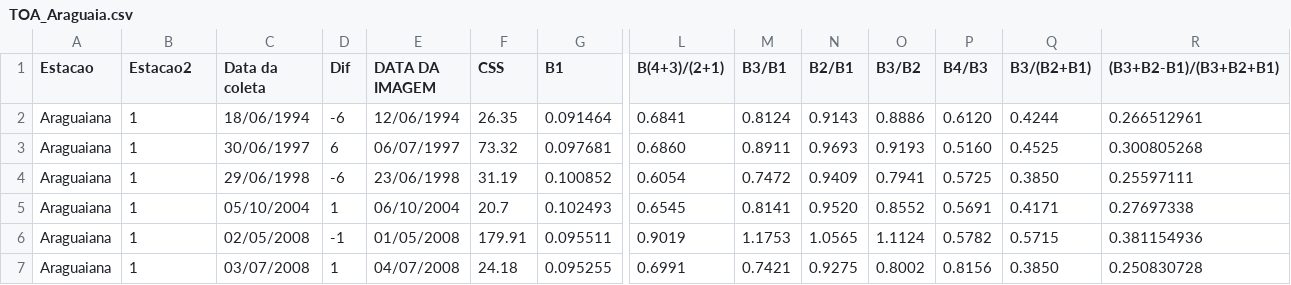
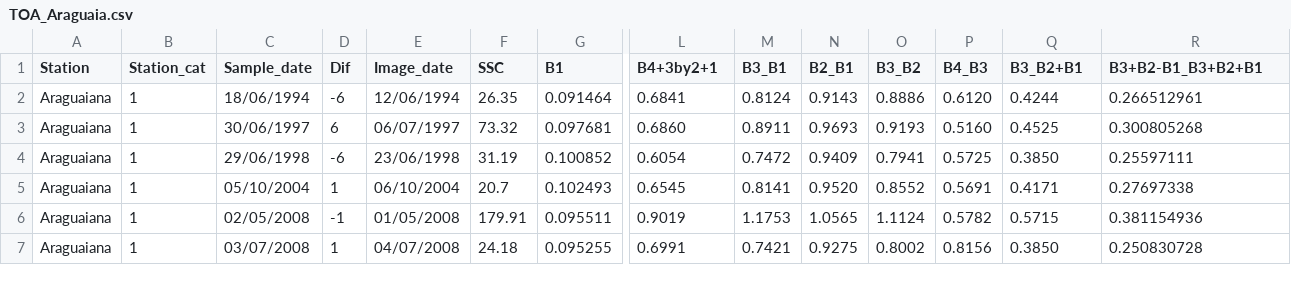
Before and after one commit to geoifg/ssc_araguaia, a CSV file: TOA_Araguaia.csv, drawn as a sheet; only a part is shown, gaps mark what is left out; the diff names each change by its address in the sheet, - before the commit and + after, or states it on an @@ line.

Commit message:
Add files via upload

```diff
--- a/TOA_Araguaia.csv
+++ b/TOA_Araguaia.csv
-A1: Estacao
+A1: Station
-B1: Estacao2
+B1: Station_cat
-C1: Data da coleta
+C1: Sample_date
-E1: DATA DA IMAGEM
+E1: Image_date
-F1: CSS
+F1: SSC
-L1: B(4+3)/(2+1)
+L1: B4+3by2+1
-M1: B3/B1
+M1: B3_B1
-N1: B2/B1
+N1: B2_B1
-O1: B3/B2
+O1: B3_B2
-P1: B4/B3
+P1: B4_B3
-Q1: B3/(B2+B1)
+Q1: B3_B2+B1
-R1: (B3+B2-B1)/(B3+B2+B1)
+R1: B3+B2-B1_B3+B2+B1
```
